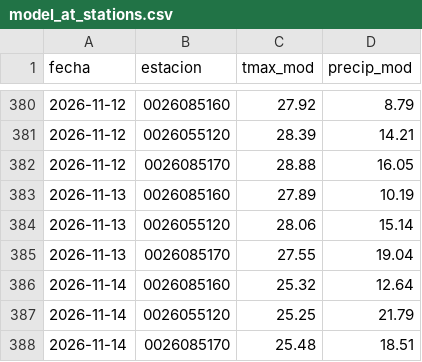
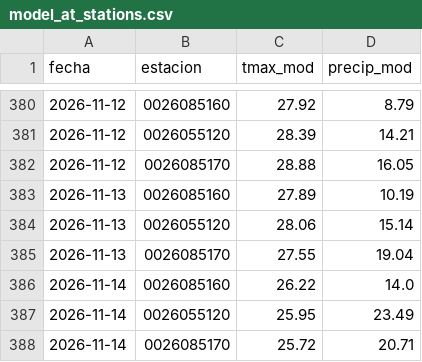
Before and after one commit to al3jandroangel/sat-incendios-cali, a CSV file: data/model_at_stations.csv, drawn as a sheet; only a part is shown, gaps mark what is left out.

```diff
--- a/data/model_at_stations.csv
+++ b/data/model_at_stations.csv
@@ -385,4 +385,4 @@ fecha,estacion,tmax_mod,precip_mod
 2026-11-13,0026085170,27.55,19.04
-2026-11-14,0026085160,25.32,12.64
-2026-11-14,0026055120,25.25,21.79
-2026-11-14,0026085170,25.48,18.51
+2026-11-14,0026085160,26.22,14.0
+2026-11-14,0026055120,25.95,23.49
+2026-11-14,0026085170,25.72,20.71
```
Also changed, not shown: 2 other files.
